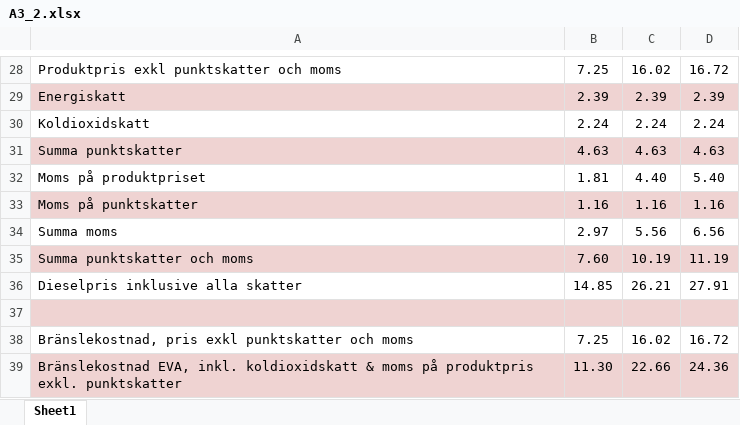
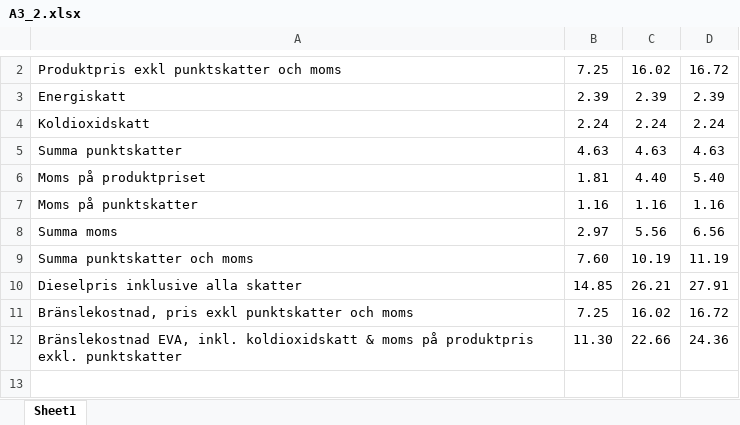
Before and after one commit to miljon3/mexscal, an Excel workbook: ASEK/A3_2.xlsx, sheet Sheet1, drawn as a sheet; only a part is shown, gaps mark what is left out; values as stored, in another font and other column widths than the file's, no borders; removed rows and columns are numbered as before the commit, all else as after; the diff covers the shown part only; the diff names each change by its address in the sheet, - before the commit and + after, or states it on an @@ line.

Commit message:
First data pulling class created

```diff
--- a/ASEK/A3_2.xlsx (sheet Sheet1)
+++ b/ASEK/A3_2.xlsx (sheet Sheet1)
-A3:D3 fill: #EFD3D2
+A3:D3 fill: none
-A5:D5 fill: #EFD3D2
+A5:D5 fill: none
-A7:D7 fill: #EFD3D2
+A7:D7 fill: none
-A9:D9 fill: #EFD3D2
+A9:D9 fill: none
-row 37: (empty)
-A12:D12 fill: #EFD3D2
+A12:D12 fill: none
```
Also changed, not shown: 26 removed rows, 4 edited cells and cell formats elsewhere in this sheet, 4 other files.
